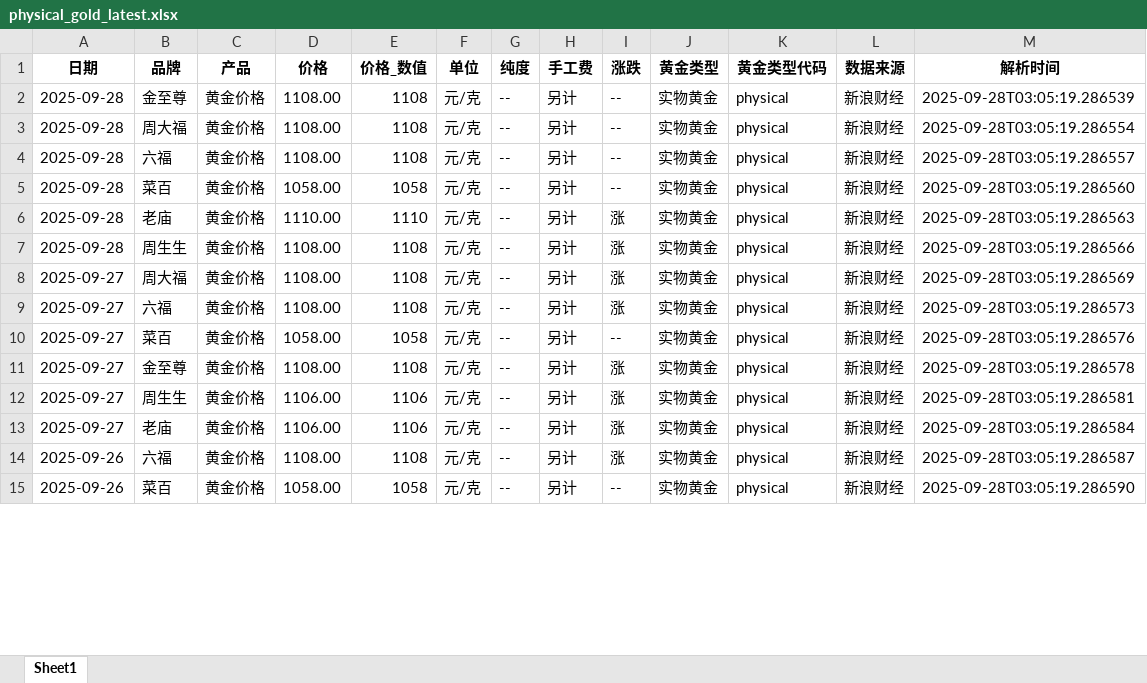
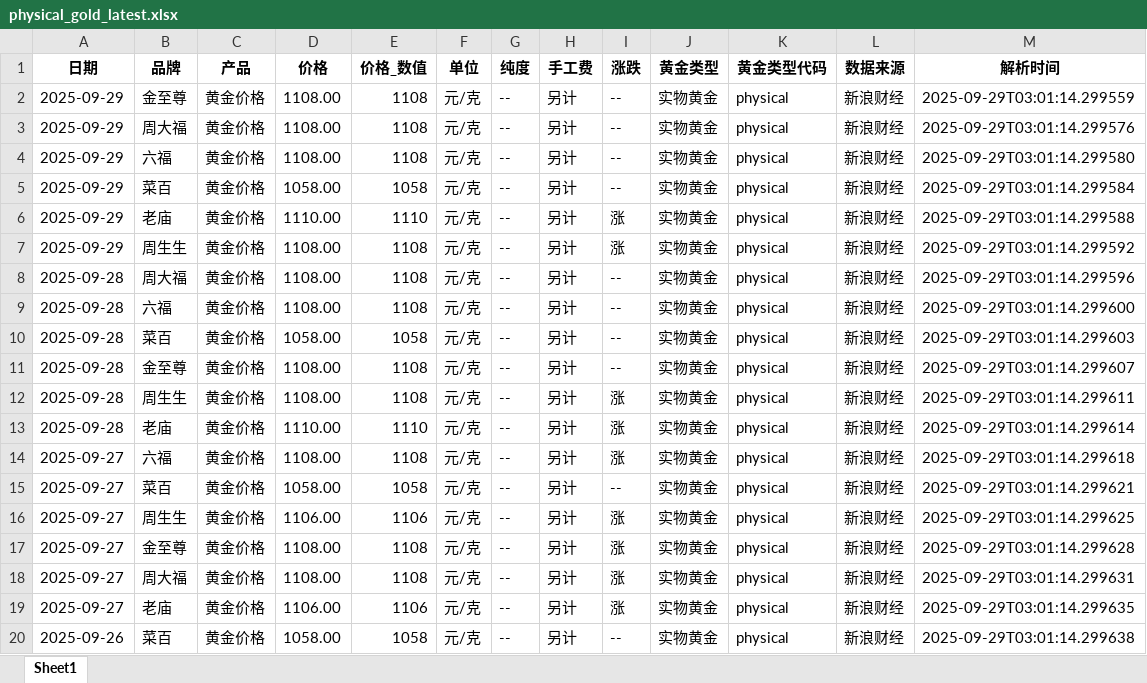
Before and after one commit to chengazhen/python-gold, an Excel workbook: physical_gold_latest.xlsx, sheet Sheet1, drawn as a sheet; only a part is shown; values as stored, in another font and other column widths than the file's, no borders; removed rows and columns are numbered as before the commit, all else as after; the diff covers the shown part only; the diff names each change by its address in the sheet, - before the commit and + after, or states it on an @@ line.

```diff
--- a/physical_gold_latest.xlsx (sheet Sheet1)
+++ b/physical_gold_latest.xlsx (sheet Sheet1)
-A2 (日期): 2025-09-28
+A2 (日期): 2025-09-29
-M2 (解析时间): 2025-09-28T03:05:19.286539
+M2 (解析时间): 2025-09-29T03:01:14.299559
+row 3: 2025-09-29 | 周大福 | 黄金价格 | 1108.00 | 1108 | 元/克 | -- | 另计 | -- | 实物黄金 | physical | 新浪财经 | 2025-09-29T03:01:14.299576
+row 4: 2025-09-29 | 六福 | 黄金价格 | 1108.00 | 1108 | 元/克 | -- | 另计 | -- | 实物黄金 | physical | 新浪财经 | 2025-09-29T03:01:14.299580
+row 5: 2025-09-29 | 菜百 | 黄金价格 | 1058.00 | 1058 | 元/克 | -- | 另计 | -- | 实物黄金 | physical | 新浪财经 | 2025-09-29T03:01:14.299584
+row 6: 2025-09-29 | 老庙 | 黄金价格 | 1110.00 | 1110 | 元/克 | -- | 另计 | 涨 | 实物黄金 | physical | 新浪财经 | 2025-09-29T03:01:14.299588
+row 7: 2025-09-29 | 周生生 | 黄金价格 | 1108.00 | 1108 | 元/克 | -- | 另计 | 涨 | 实物黄金 | physical | 新浪财经 | 2025-09-29T03:01:14.299592
-M8 (解析时间): 2025-09-28T03:05:19.286554
+M8 (解析时间): 2025-09-29T03:01:14.299596
-M9 (解析时间): 2025-09-28T03:05:19.286557
+M9 (解析时间): 2025-09-29T03:01:14.299600
-M10 (解析时间): 2025-09-28T03:05:19.286560
+M10 (解析时间): 2025-09-29T03:01:14.299603
-B11 (品牌): 老庙
+B11 (品牌): 金至尊
-D11 (价格): 1110.00
+D11 (价格): 1108.00
-E11 (价格_数值): 1110
+E11 (价格_数值): 1108
-I11 (涨跌): 涨
+I11 (涨跌): --
-M11 (解析时间): 2025-09-28T03:05:19.286563
+M11 (解析时间): 2025-09-29T03:01:14.299607
-M12 (解析时间): 2025-09-28T03:05:19.286566
+M12 (解析时间): 2025-09-29T03:01:14.299611
-A13 (日期): 2025-09-27
+A13 (日期): 2025-09-28
-B13 (品牌): 周大福
+B13 (品牌): 老庙
-D13 (价格): 1108.00
+D13 (价格): 1110.00
-E13 (价格_数值): 1108
+E13 (价格_数值): 1110
-M13 (解析时间): 2025-09-28T03:05:19.286569
+M13 (解析时间): 2025-09-29T03:01:14.299614
-M14 (解析时间): 2025-09-28T03:05:19.286573
+M14 (解析时间): 2025-09-29T03:01:14.299618
-M15 (解析时间): 2025-09-28T03:05:19.286576
+M15 (解析时间): 2025-09-29T03:01:14.299621
+row 16: 2025-09-27 | 周生生 | 黄金价格 | 1106.00 | 1106 | 元/克 | -- | 另计 | 涨 | 实物黄金 | physical | 新浪财经 | 2025-09-29T03:01:14.299625
-M17 (解析时间): 2025-09-28T03:05:19.286578
+M17 (解析时间): 2025-09-29T03:01:14.299628
-B18 (品牌): 周生生
+B18 (品牌): 周大福
-D18 (价格): 1106.00
+D18 (价格): 1108.00
-E18 (价格_数值): 1106
+E18 (价格_数值): 1108
-M18 (解析时间): 2025-09-28T03:05:19.286581
+M18 (解析时间): 2025-09-29T03:01:14.299631
-M19 (解析时间): 2025-09-28T03:05:19.286584
+M19 (解析时间): 2025-09-29T03:01:14.299635
-row 14: 2025-09-26 | 六福 | 黄金价格 | 1108.00 | 1108 | 元/克 | -- | 另计 | 涨 | 实物黄金 | physical | 新浪财经 | 2025-09-28T03:05:19.286587
-M20 (解析时间): 2025-09-28T03:05:19.286590
+M20 (解析时间): 2025-09-29T03:01:14.299638
```
Also changed, not shown: 1 added row, 6 removed rows and 72 edited cells elsewhere in this sheet, combined_gold_data.xlsx, gold_bar_latest.xlsx, 11 other files.
